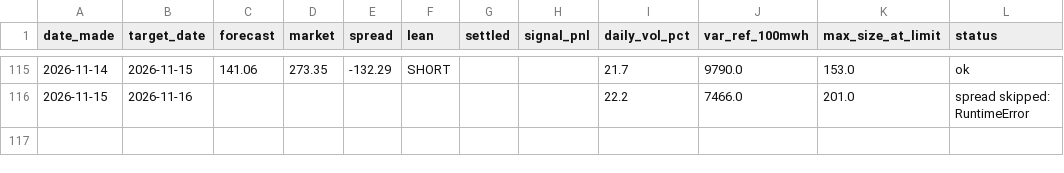
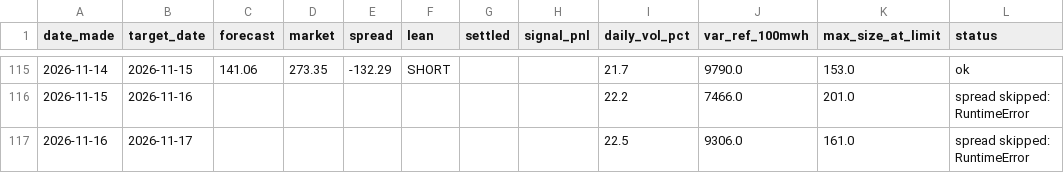
Before and after one commit to Evanssdas/gb-desk-report, a CSV file: desk_log.csv, drawn as a sheet; only a part is shown, gaps mark what is left out; the diff names each change by its address in the sheet, - before the commit and + after, or states it on an @@ line.

```diff
--- a/desk_log.csv
+++ b/desk_log.csv
+row 117: 2026-11-16 | 2026-11-17 |  |  |  |  |  |  | 22.5 | 9306.0 | 161.0 | spread skipped: RuntimeError
```
Also changed, not shown: 2 other files.
